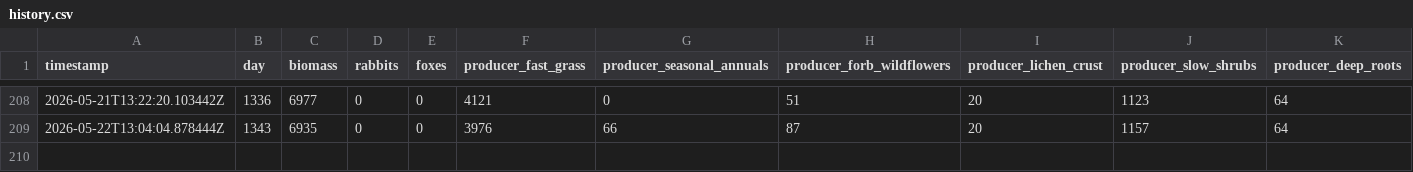
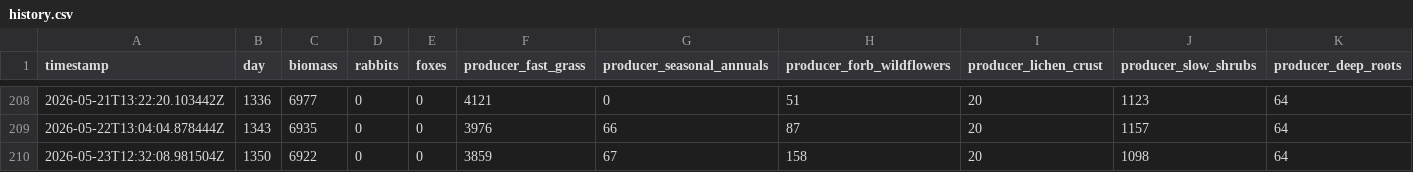
Before and after one commit to david-wolgemuth/patient-world, a CSV file: worlds/staging/history.csv, drawn as a sheet; only a part is shown, gaps mark what is left out; rows hold the shown columns only; the diff names each change by its address in the sheet, - before the commit and + after, or states it on an @@ line.

Commit message:
[staging] Day 1350

```diff
--- a/worlds/staging/history.csv
+++ b/worlds/staging/history.csv
+row 210: 2026-05-23T12:32:08.981504Z | 1350 | 6922 | 0 | 0 | 3859 | 67 | 158 | 20 | 1098 | 64
```
Also changed, not shown: 3 other files.
